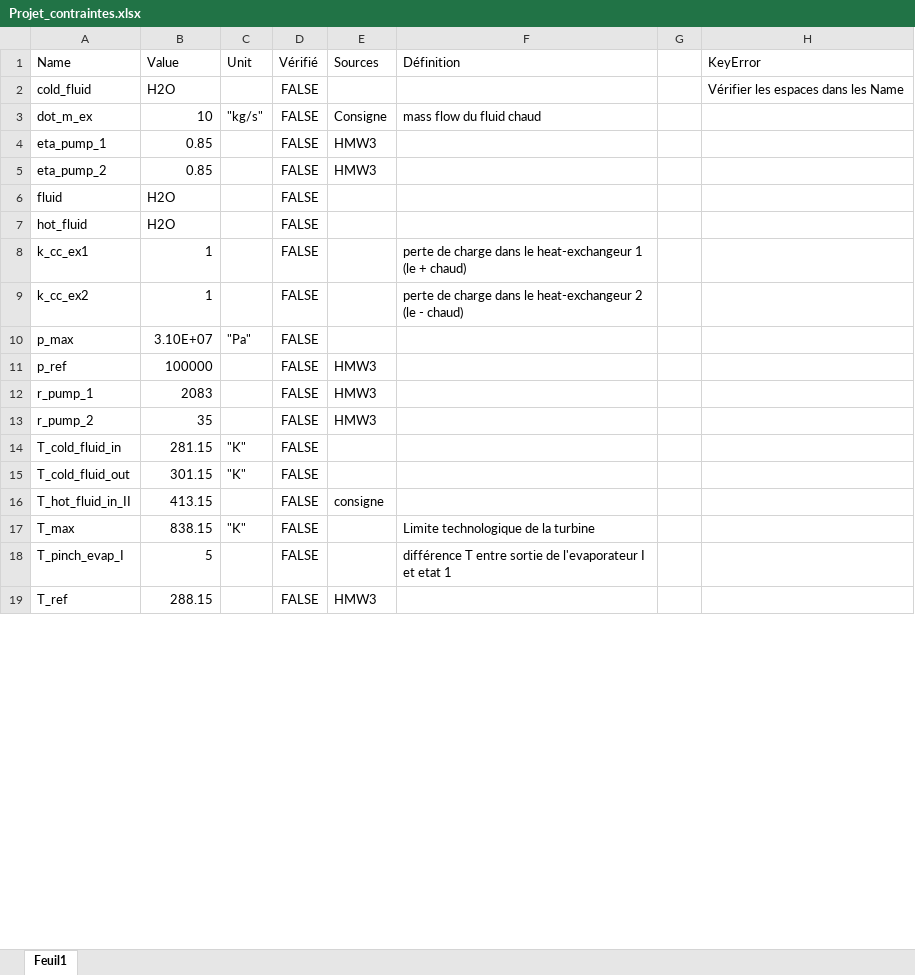
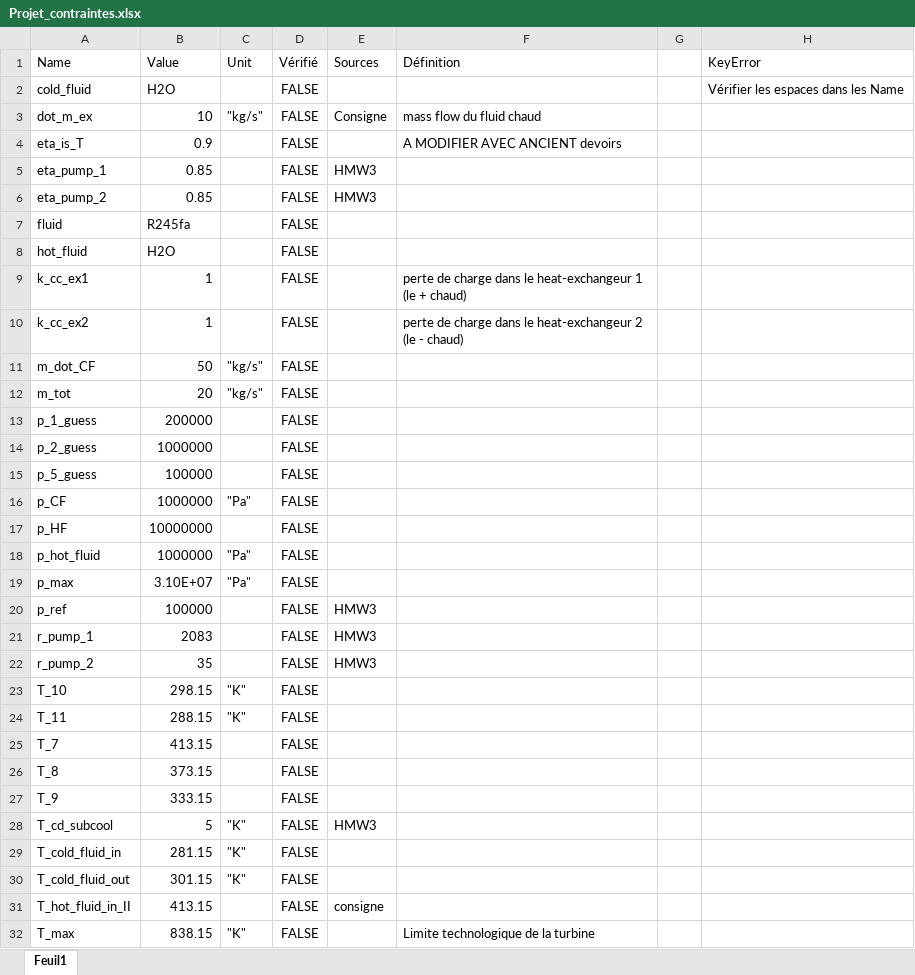
Before and after one commit to JulesMucl/Thermal_Project, an Excel workbook: Param/Projet_contraintes.xlsx, sheet Feuil1, drawn as a sheet; only a part is shown; the shorter side is filled out with more unchanged rows; values as stored, in another font and other column widths than the file's, no borders; table styles not drawn; addresses are those after the commit; the diff covers the shown part only; the diff names each change by its address in the sheet, - before the commit and + after, or states it on an @@ line.

```diff
--- a/Param/Projet_contraintes.xlsx (sheet Feuil1)
+++ b/Param/Projet_contraintes.xlsx (sheet Feuil1)
@@ row 24 moved to row 4: eta_is_T @@
-B7 (Value): H2O
+B7 (Value): R245fa
@@ row 26 moved to row 11: m_dot_CF @@
@@ row 25 moved to row 12: m_tot @@
+row 13: p_1_guess | 200000 |  | FALSE
+row 14: p_2_guess | 1000000 |  | FALSE
+row 15: p_5_guess | 100000 |  | FALSE
+row 16: p_CF | 1000000 | "Pa" | FALSE
+row 17: p_HF | 10000000 |  | FALSE
@@ row 20 moved to row 18: p_hot_fluid @@
+row 23: T_10 | 298.15 | "K" | FALSE
+row 24: T_11 | 288.15 | "K" | FALSE
+row 25: T_7 | 413.15 |  | FALSE
+row 26: T_8 | 373.15 |  | FALSE
+row 27: T_9 | 333.15 |  | FALSE
@@ row 21 moved to row 28: T_cd_subcool @@
```
Also changed, not shown: 12 added rows, 3 removed rows and 2 edited cells elsewhere in this sheet, 1 other file.
